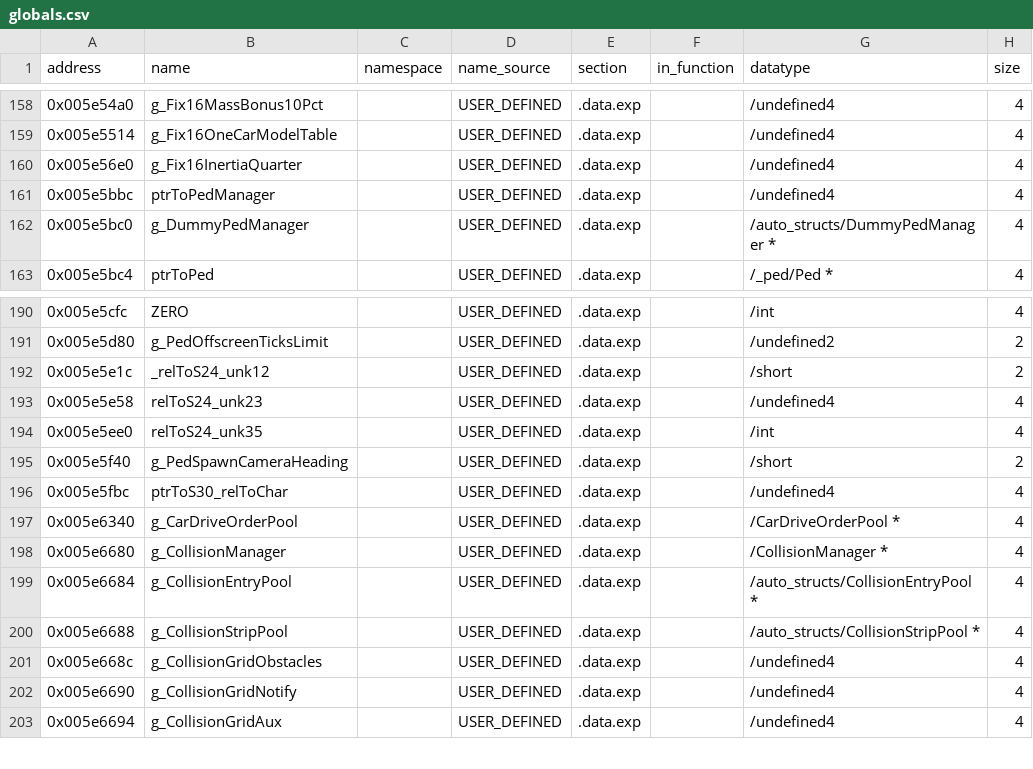
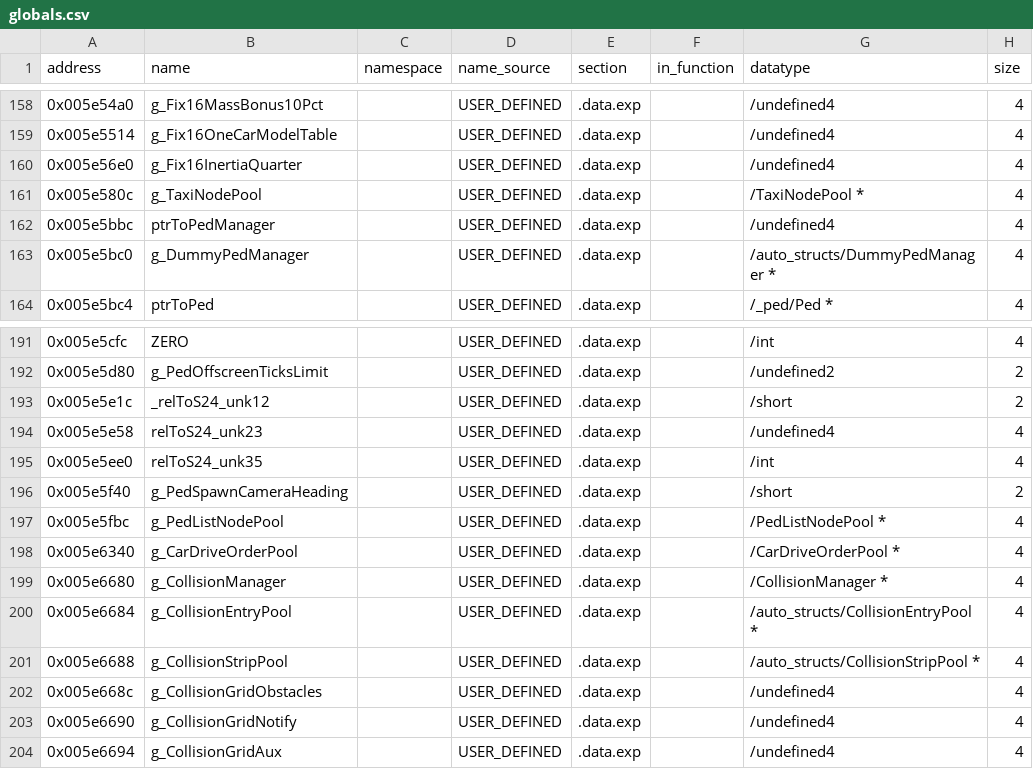
Before and after one commit to h0x91b/gta2-asm, a CSV file: re/globals.csv, drawn as a sheet; only a part is shown, gaps mark what is left out.

```diff
--- a/re/globals.csv
+++ b/re/globals.csv
@@ -160,2 +160,3 @@ address,name,namespace,name_source,section,in_function,datatype,size
 0x005e56e0,g_Fix16InertiaQuarter,,USER_DEFINED,.data.exp,,/undefined4,4
+0x005e580c,g_TaxiNodePool,,USER_DEFINED,.data.exp,,/TaxiNodePool *,4
 0x005e5bbc,ptrToPedManager,,USER_DEFINED,.data.exp,,/undefined4,4
@@ -195,3 +196,3 @@ address,name,namespace,name_source,section,in_function,datatype,size
 0x005e5f40,g_PedSpawnCameraHeading,,USER_DEFINED,.data.exp,,/short,2
-0x005e5fbc,ptrToS30_relToChar,,USER_DEFINED,.data.exp,,/undefined4,4
+0x005e5fbc,g_PedListNodePool,,USER_DEFINED,.data.exp,,/PedListNodePool *,4
 0x005e6340,g_CarDriveOrderPool,,USER_DEFINED,.data.exp,,/CarDriveOrderPool *,4
```
Also changed, not shown: re/comments.csv, re/functions.csv, 6 other files.
